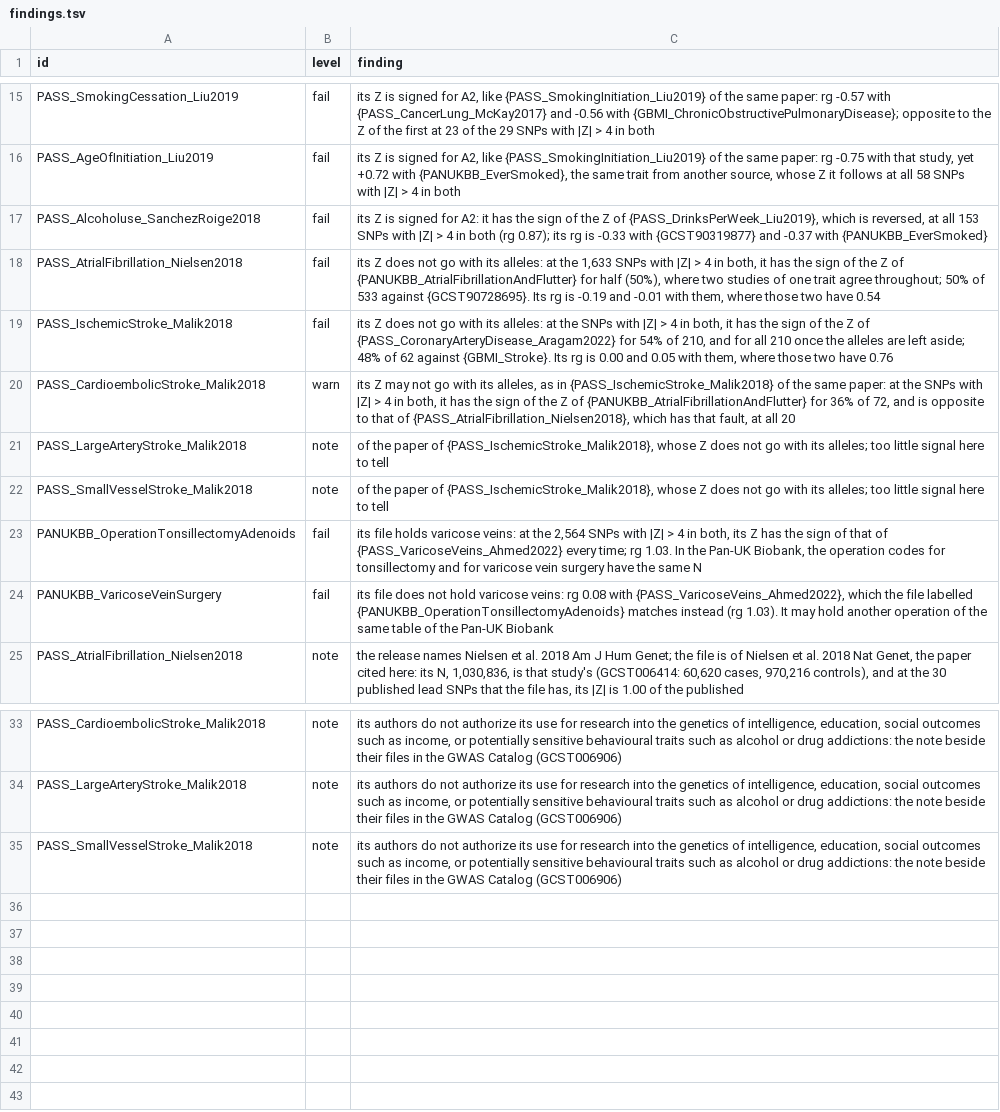
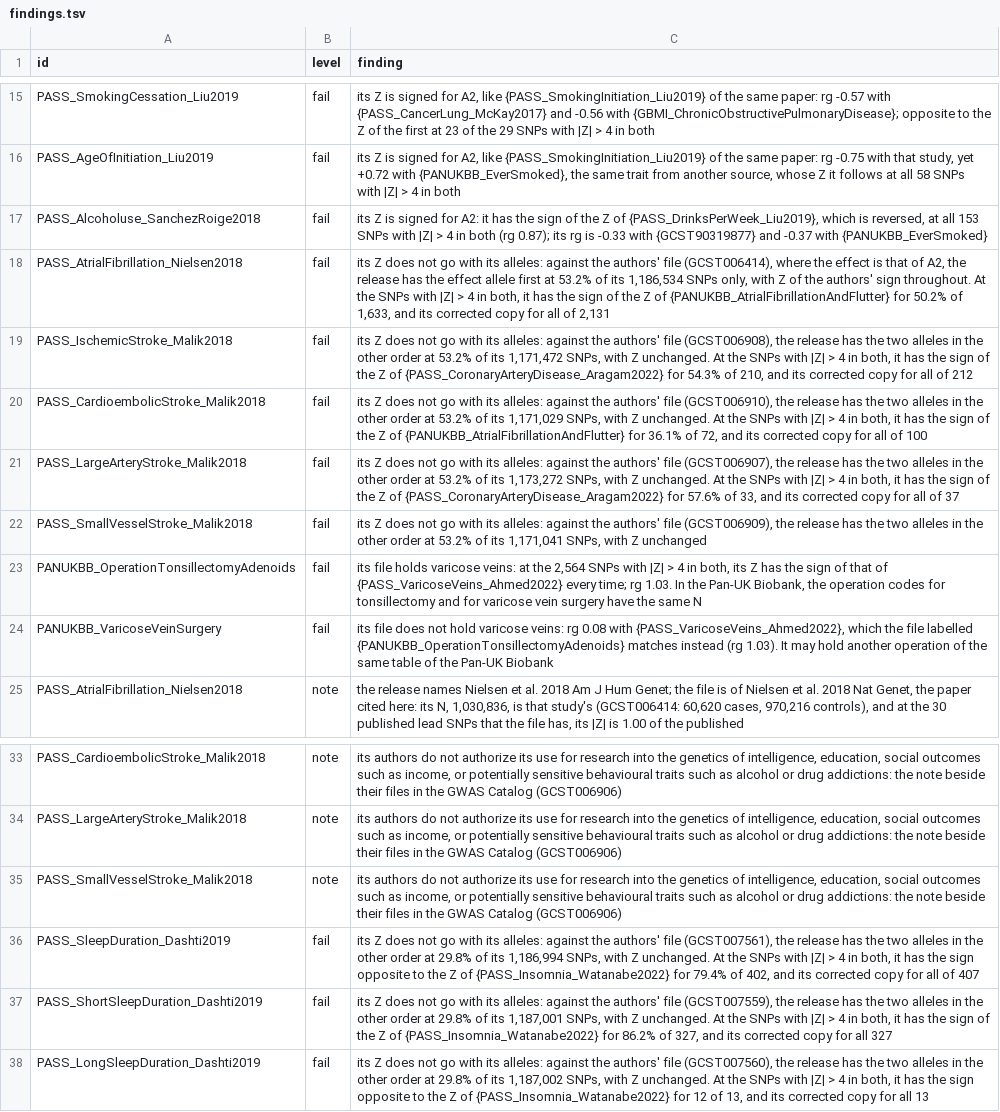
Before and after one commit to gwassumstats/gwassumstats.github.io, a TSV file: data/findings.tsv, drawn as a sheet; only a part is shown, gaps mark what is left out.

```diff
--- a/data/findings.tsv
+++ b/data/findings.tsv
@@ -17,7 +17,7 @@ PASS_AgeOfInitiation_Liu2019	fail	its Z is signed for A2, like {PASS_SmokingInit
 PASS_Alcoholuse_SanchezRoige2018	fail	its Z is signed for A2: it has the sign of the Z of {PASS_DrinksPerWeek_Liu2019}, which is reversed, at all 153 SNPs with |Z| > 4 in both (rg 0.87); its rg is -0.33 with {GCST90319877} and -0.37 with {PANUKBB_EverSmoked}
-PASS_AtrialFibrillation_Nielsen2018	fail	its Z does not go with its alleles: at the 1,633 SNPs with |Z| > 4 in both, it has the sign of the Z of {PANUKBB_AtrialFibrillationAndFlutter} for half (50%), where two studies of one trait agree throughout; 50% of 533 against {GCST90728695}. Its rg is -0.19 and -0.01 with them, where those two have 0.54
-PASS_IschemicStroke_Malik2018	fail	its Z does not go with its alleles: at the SNPs with |Z| > 4 in both, it has the sign of the Z of {PASS_CoronaryArteryDisease_Aragam2022} for 54% of 210, and for all 210 once the alleles are left aside; 48% of 62 against {GBMI_Stroke}. Its rg is 0.00 and 0.05 with them, where those two have 0.76
-PASS_CardioembolicStroke_Malik2018	warn	its Z may not go with its alleles, as in {PASS_IschemicStroke_Malik2018} of the same paper: at the SNPs with |Z| > 4 in both, it has the sign of the Z of {PANUKBB_AtrialFibrillationAndFlutter} for 36% of 72, and is opposite to that of {PASS_AtrialFibrillation_Nielsen2018}, which has that fault, at all 20
-PASS_LargeArteryStroke_Malik2018	note	of the paper of {PASS_IschemicStroke_Malik2018}, whose Z does not go with its alleles; too little signal here to tell
-PASS_SmallVesselStroke_Malik2018	note	of the paper of {PASS_IschemicStroke_Malik2018}, whose Z does not go with its alleles; too little signal here to tell
+PASS_AtrialFibrillation_Nielsen2018	fail	its Z does not go with its alleles: against the authors' file (GCST006414), where the effect is that of A2, the release has the effect allele first at 53.2% of its 1,186,534 SNPs only, with Z of the authors' sign throughout. At the SNPs with |Z| > 4 in both, it has the sign of the Z of {PANUKBB_AtrialFibrillationAndFlutter} for 50.2% of 1,633, and its corrected copy for all of 2,131
+PASS_IschemicStroke_Malik2018	fail	its Z does not go with its alleles: against the authors' file (GCST006908), the release has the two alleles in the other order at 53.2% of its 1,171,472 SNPs, with Z unchanged. At the SNPs with |Z| > 4 in both, it has the sign of the Z of {PASS_CoronaryArteryDisease_Aragam2022} for 54.3% of 210, and its corrected copy for all of 212
+PASS_CardioembolicStroke_Malik2018	fail	its Z does not go with its alleles: against the authors' file (GCST006910), the release has the two alleles in the other order at 53.2% of its 1,171,029 SNPs, with Z unchanged. At the SNPs with |Z| > 4 in both, it has the sign of the Z of {PANUKBB_AtrialFibrillationAndFlutter} for 36.1% of 72, and its corrected copy for all of 100
+PASS_LargeArteryStroke_Malik2018	fail	its Z does not go with its alleles: against the authors' file (GCST006907), the release has the two alleles in the other order at 53.2% of its 1,173,272 SNPs, with Z unchanged. At the SNPs with |Z| > 4 in both, it has the sign of the Z of {PASS_CoronaryArteryDisease_Aragam2022} for 57.6% of 33, and its corrected copy for all of 37
+PASS_SmallVesselStroke_Malik2018	fail	its Z does not go with its alleles: against the authors' file (GCST006909), the release has the two alleles in the other order at 53.2% of its 1,171,041 SNPs, with Z unchanged
 PANUKBB_OperationTonsillectomyAdenoids	fail	its file holds varicose veins: at the 2,564 SNPs with |Z| > 4 in both, its Z has the sign of that of {PASS_VaricoseVeins_Ahmed2022} every time; rg 1.03. In the Pan-UK Biobank, the operation codes for tonsillectomy and for varicose vein surgery have the same N
@@ -35 +35,4 @@ PASS_LargeArteryStroke_Malik2018	note	its authors do not authorize its use for r
 PASS_SmallVesselStroke_Malik2018	note	its authors do not authorize its use for research into the genetics of intelligence, education, social outcomes such as income, or potentially sensitive behavioural traits such as alcohol or drug addictions: the note beside their files in the GWAS Catalog (GCST006906)
+PASS_SleepDuration_Dashti2019	fail	its Z does not go with its alleles: against the authors' file (GCST007561), the release has the two alleles in the other order at 29.8% of its 1,186,994 SNPs, with Z unchanged. At the SNPs with |Z| > 4 in both, it has the sign opposite to the Z of {PASS_Insomnia_Watanabe2022} for 79.4% of 402, and its corrected copy for all of 407
+PASS_ShortSleepDuration_Dashti2019	fail	its Z does not go with its alleles: against the authors' file (GCST007559), the release has the two alleles in the other order at 29.8% of its 1,187,001 SNPs, with Z unchanged. At the SNPs with |Z| > 4 in both, it has the sign of the Z of {PASS_Insomnia_Watanabe2022} for 86.2% of 327, and its corrected copy for all 327
+PASS_LongSleepDuration_Dashti2019	fail	its Z does not go with its alleles: against the authors' file (GCST007560), the release has the two alleles in the other order at 29.8% of its 1,187,002 SNPs, with Z unchanged. At the SNPs with |Z| > 4 in both, it has the sign opposite to the Z of {PASS_Insomnia_Watanabe2022} for 12 of 13, and its corrected copy for all 13
```
Also changed, not shown: 4 other files.
